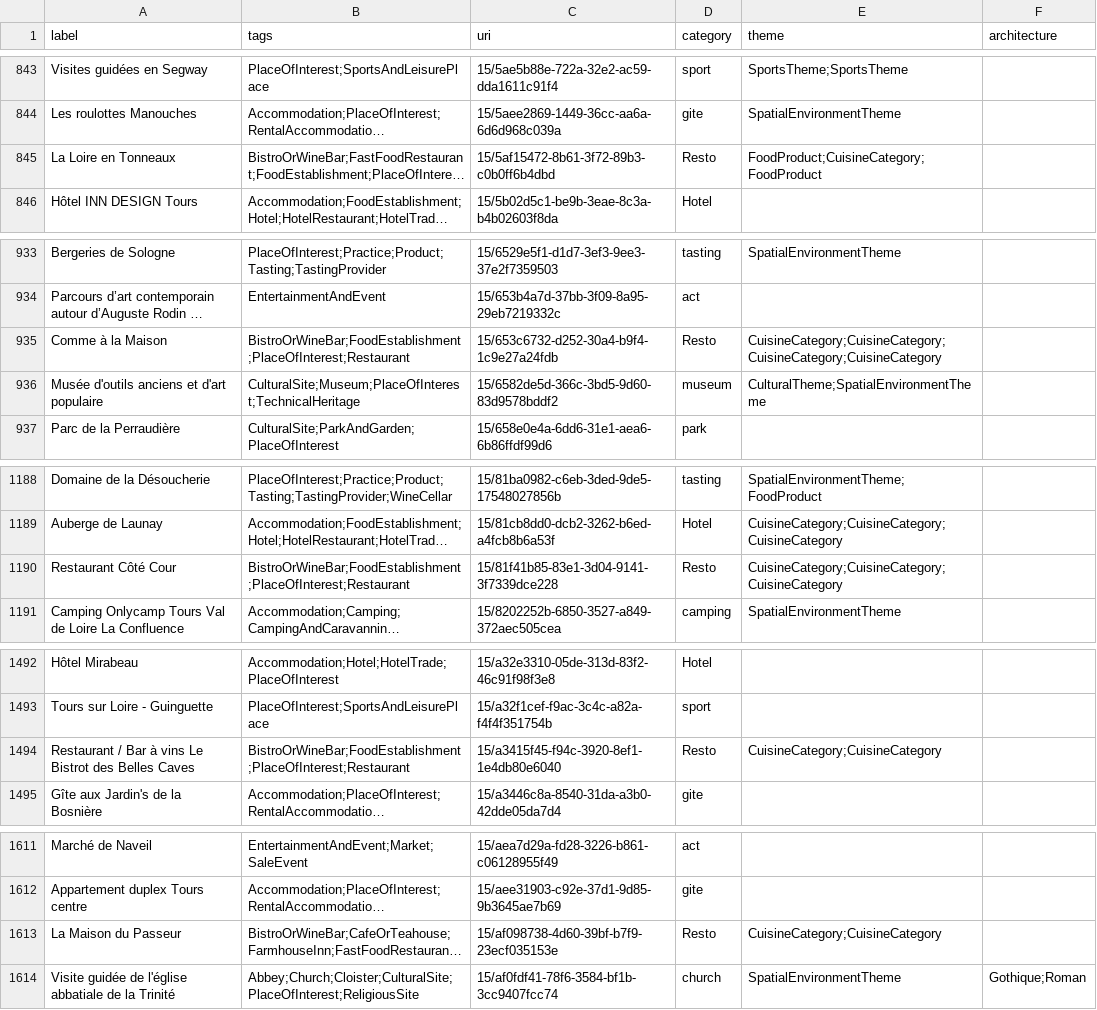
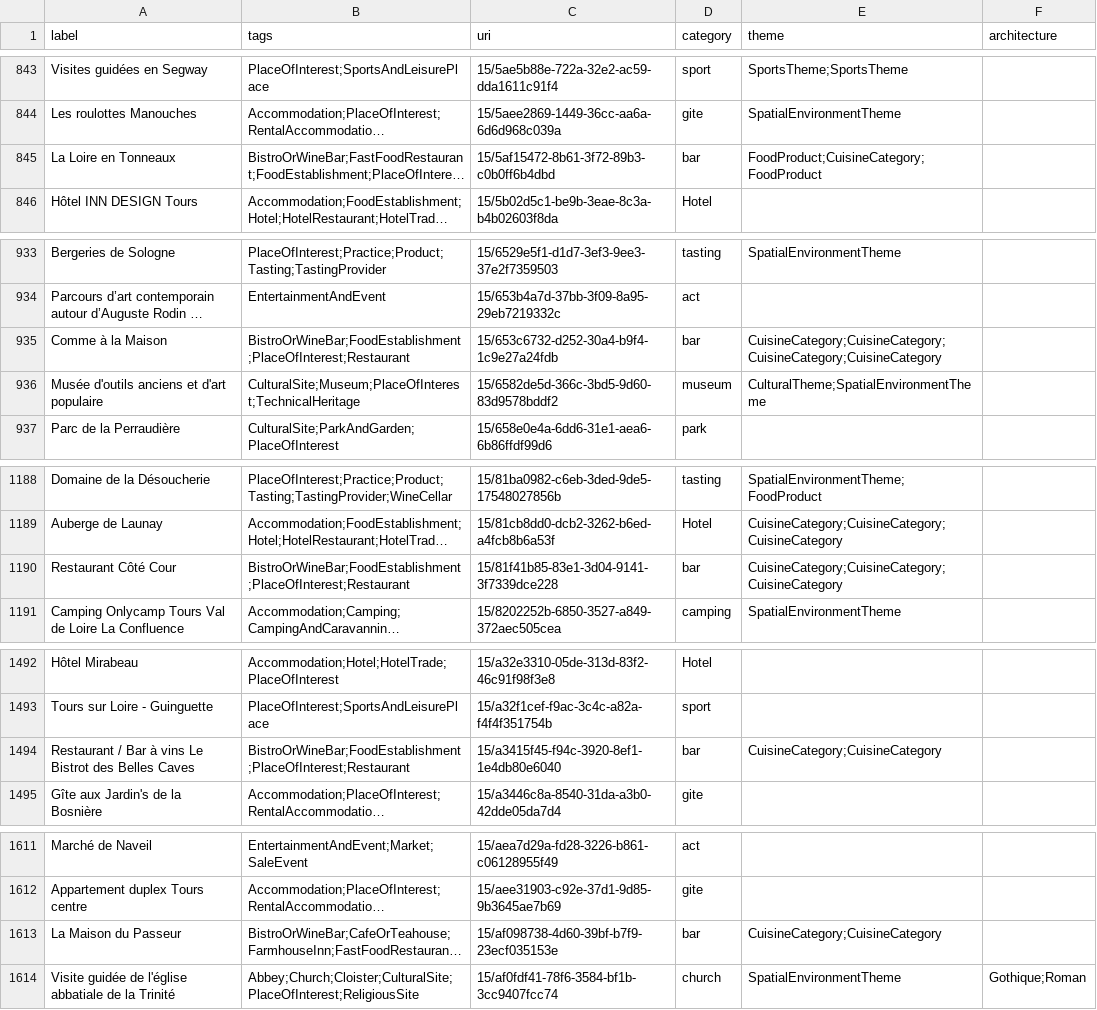
Before and after one commit to AlexChanson/Datatourisme_CED, a CSV file: data/output.csv, drawn as a sheet; only a part is shown, gaps mark what is left out; long unchanged cells end in …; the diff covers the shown part only; the diff names each change by its address in the sheet, - before the commit and + after, or states it on an @@ line.

```diff
--- a/data/output.csv
+++ b/data/output.csv
-D845 (category): Resto
+D845 (category): bar
-D935 (category): Resto
+D935 (category): bar
-D1190 (category): Resto
+D1190 (category): bar
-D1494 (category): Resto
+D1494 (category): bar
-D1613 (category): Resto
+D1613 (category): bar
```
Also changed, not shown: 24 edited cells elsewhere in this file, 1 other file.
